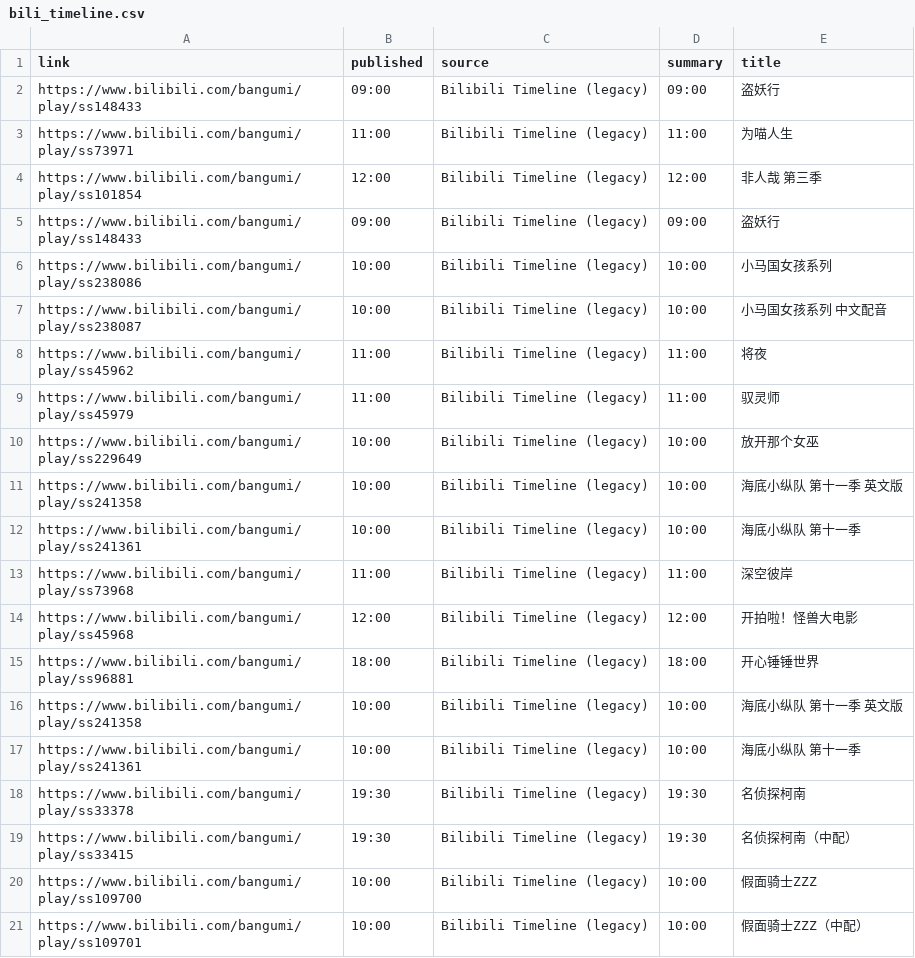
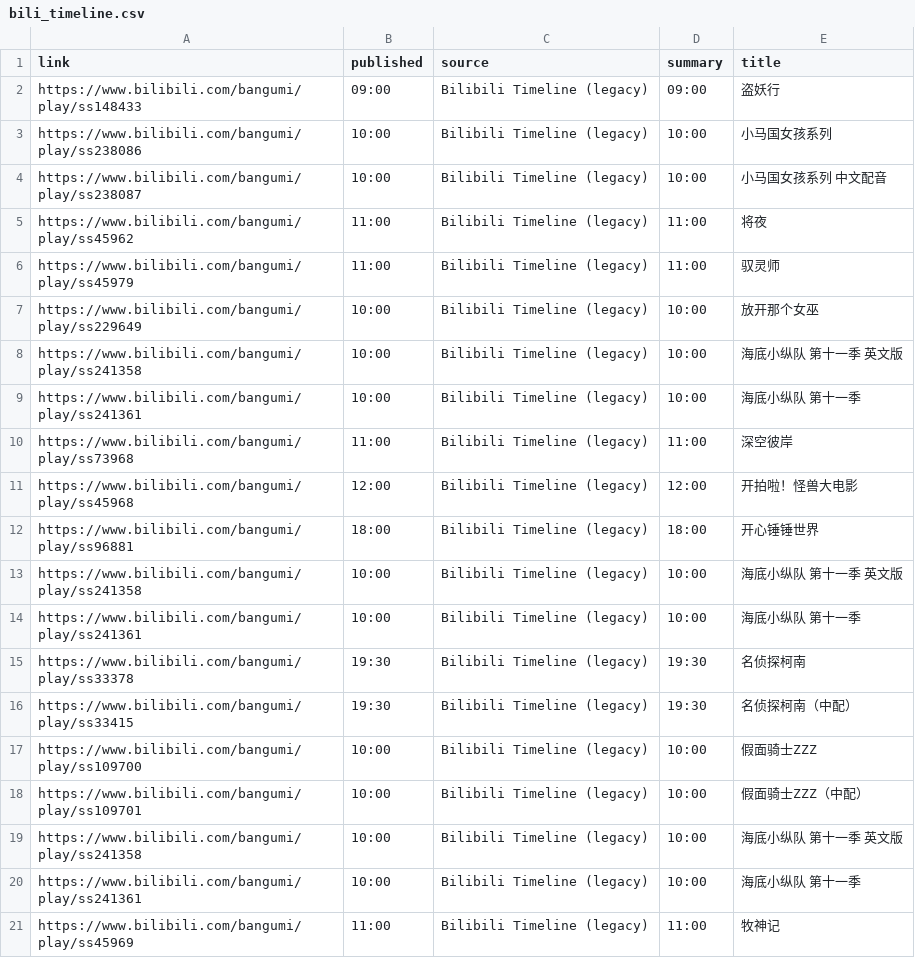
Before and after one commit to BennetttChen/Python-crawl, a CSV file: output/bili_timeline.csv, drawn as a sheet; removed rows and columns are numbered as before the commit, all else as after; the diff names each change by its address in the sheet, - before the commit and + after, or states it on an @@ line.

```diff
--- a/output/bili_timeline.csv
+++ b/output/bili_timeline.csv
-row 3: https://www.bilibili.com/bangumi/play/ss73971 | 11:00 | Bilibili Timeline (legacy) | 11:00 | 为喵人生
-row 4: https://www.bilibili.com/bangumi/play/ss101854 | 12:00 | Bilibili Timeline (legacy) | 12:00 | 非人哉 第三季
-row 5: https://www.bilibili.com/bangumi/play/ss148433 | 09:00 | Bilibili Timeline (legacy) | 09:00 | 盗妖行
+row 19: https://www.bilibili.com/bangumi/play/ss241358 | 10:00 | Bilibili Timeline (legacy) | 10:00 | 海底小纵队 第十一季 英文版
+row 20: https://www.bilibili.com/bangumi/play/ss241361 | 10:00 | Bilibili Timeline (legacy) | 10:00 | 海底小纵队 第十一季
+row 21: https://www.bilibili.com/bangumi/play/ss45969 | 11:00 | Bilibili Timeline (legacy) | 11:00 | 牧神记
```
Also changed, not shown: 2 other files.
